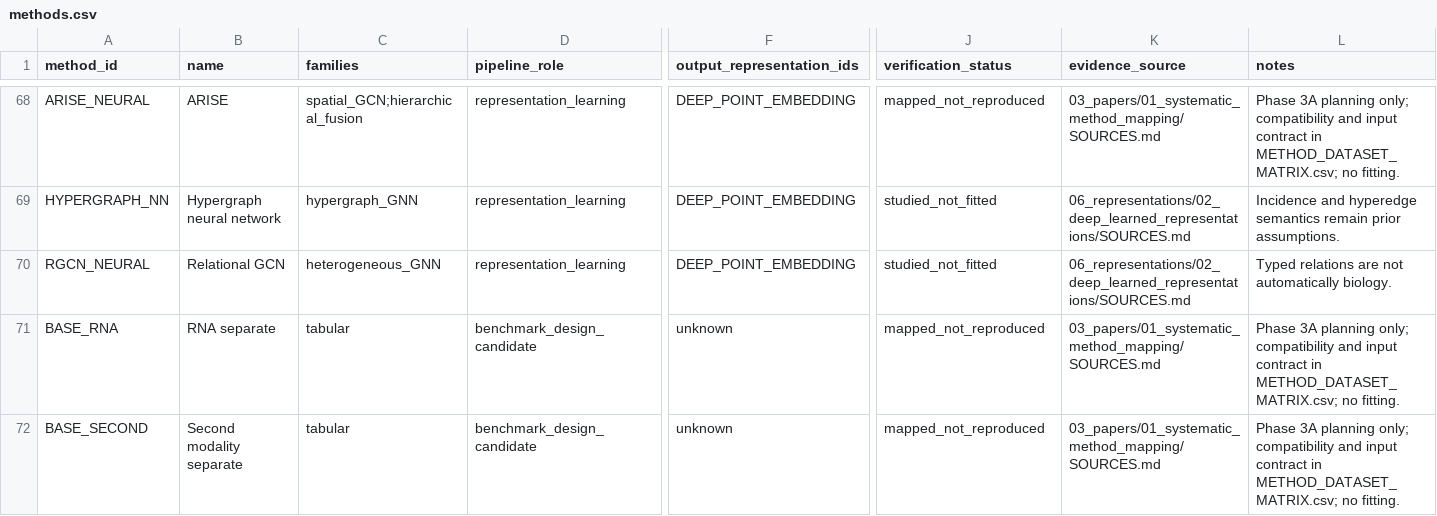
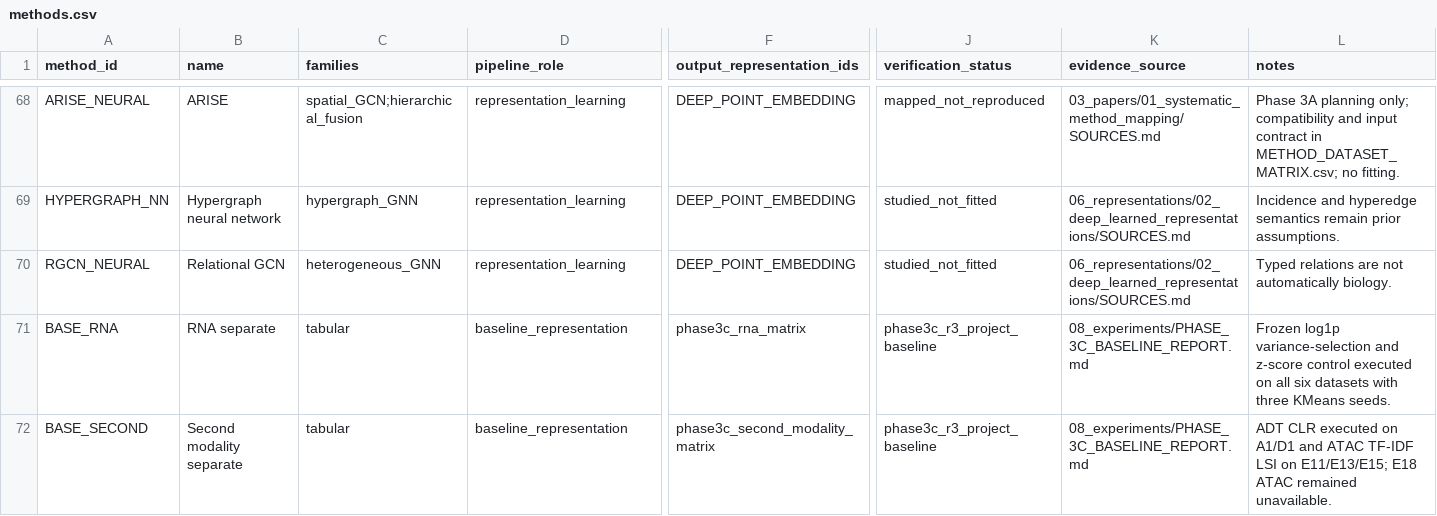
Before and after one commit to rifatahsanpul0k/research, a CSV file: methods.csv, drawn as a sheet; only a part is shown, gaps mark what is left out; the diff covers the shown part only; the diff names each change by its address in the sheet, - before the commit and + after, or states it on an @@ line.

```diff
--- a/methods.csv
+++ b/methods.csv
-D71:D72 (pipeline_role): benchmark_design_candidate
+D71:D72 (pipeline_role): baseline_representation
-F71 (output_representation_ids): unknown
+F71 (output_representation_ids): phase3c_rna_matrix
-J71:J72 (verification_status): mapped_not_reproduced
+J71:J72 (verification_status): phase3c_r3_project_baseline
-K71:K72 (evidence_source): 03_papers/01_systematic_method_mapping/SOURCES.md
+K71:K72 (evidence_source): 08_experiments/PHASE_3C_BASELINE_REPORT.md
-L71 (notes): Phase 3A planning only; compatibility and input contract in METHOD_DATASET_MATRIX.csv; no fitting.
+L71 (notes): Frozen log1p variance-selection and z-score control executed on all six datasets with three KMeans seeds.
-F72 (output_representation_ids): unknown
+F72 (output_representation_ids): phase3c_second_modality_matrix
-L72 (notes): Phase 3A planning only; compatibility and input contract in METHOD_DATASET_MATRIX.csv; no fitting.
+L72 (notes): ADT CLR executed on A1/D1 and ATAC TF-IDF LSI on E11/E13/E15; E18 ATAC remained unavailable.
```
Also changed, not shown: 13 edited cells elsewhere in this file, 07_models/01_reproduction_environment/ENVIRONMENT_MATRIX.csv, 07_models/01_reproduction_environment/REPRODUCTION_STATUS.csv, 54 other files.
